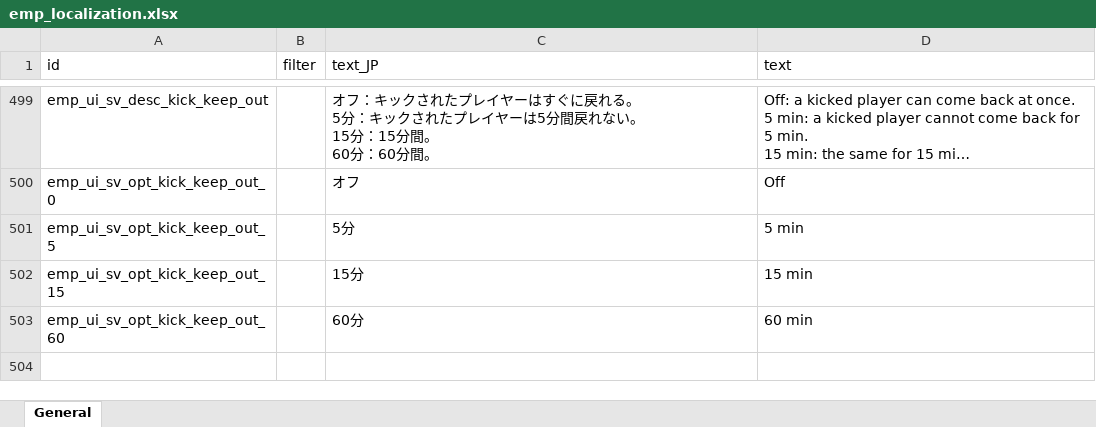
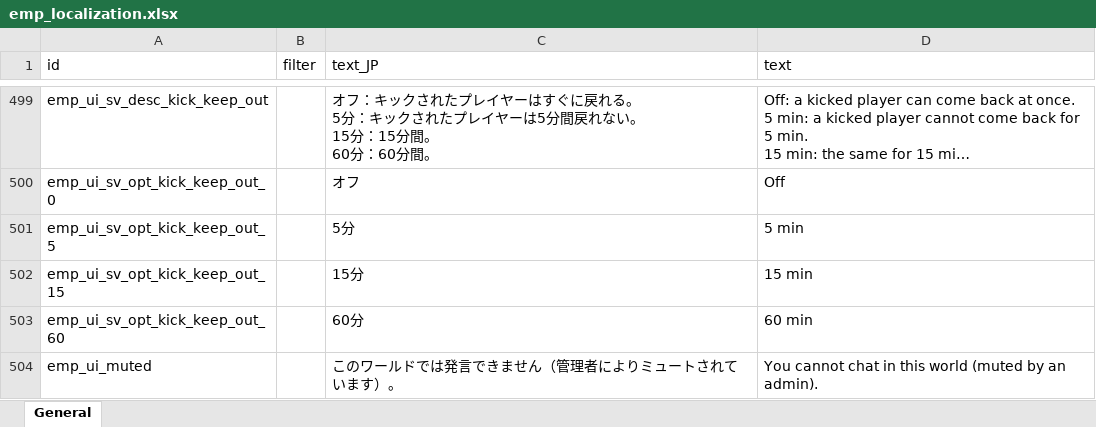
Before and after one commit to jeanfreger/elin-together-independence, an Excel workbook: package/LangMod/EN/emp_localization.xlsx, sheet General, drawn as a sheet; only a part is shown, gaps mark what is left out; long unchanged cells end in …; values as stored, in another font and other column widths than the file's, no borders; the diff names each change by its address in the sheet, - before the commit and + after, or states it on an @@ line.

```diff
--- a/package/LangMod/EN/emp_localization.xlsx (sheet General)
+++ b/package/LangMod/EN/emp_localization.xlsx (sheet General)
+row 504: emp_ui_muted |  | このワールドでは発言できません（管理者によりミュートされています）。 | You cannot chat in this world (muted by an admin).
```
Also changed, not shown: 11 other files.
